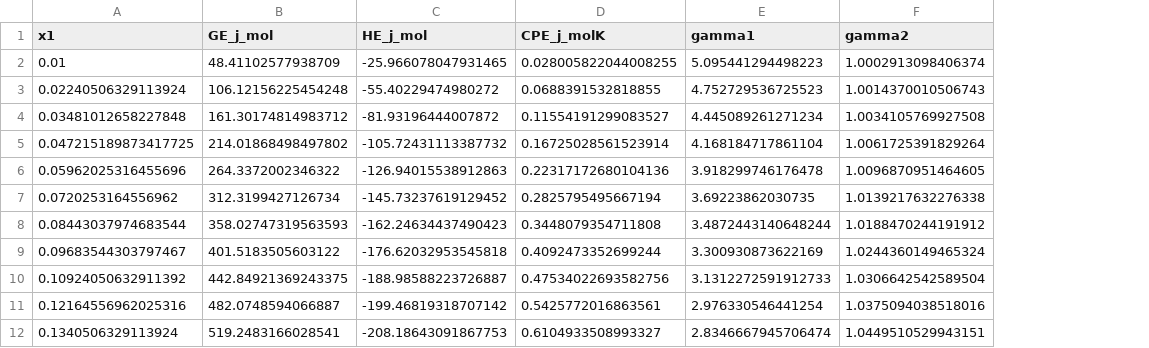
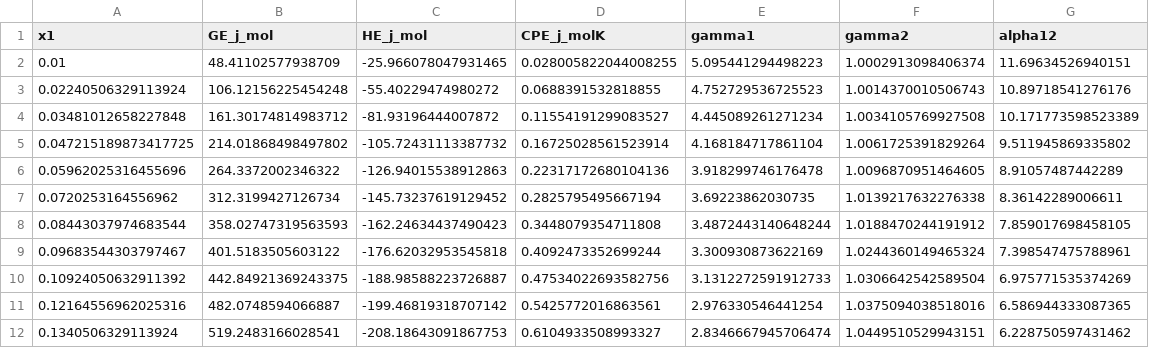
Before and after one commit to Shuruyue/Ethanol-Water-VLE, a CSV file: final_outputs/data/isothermal/isothermal_properties_78.2C.csv, drawn as a sheet; only a part is shown; the diff names each change by its address in the sheet, - before the commit and + after, or states it on an @@ line.

Commit message:
chore: optimize VLE consulting - fix solver indentation, add type annotations, update README test listing, regenerate outputs

```diff
--- a/final_outputs/data/isothermal/isothermal_properties_78.2C.csv
+++ b/final_outputs/data/isothermal/isothermal_properties_78.2C.csv
+column G (alpha12), rows 2-12: 11.69634526940151 | 10.89718541276176 | 10.171773598523389 | 9.511945869335802 | 8.91057487442289 | 8.36142289006611 | 7.859017698458105 | 7.398547475788961 | 6.975771535374269 | 6.586944333087365 | 6.228750597431462
```
Also changed, not shown: final_outputs/data/sensitivity/azeotrope_pressure_sensitivity.csv, 25 other files.
